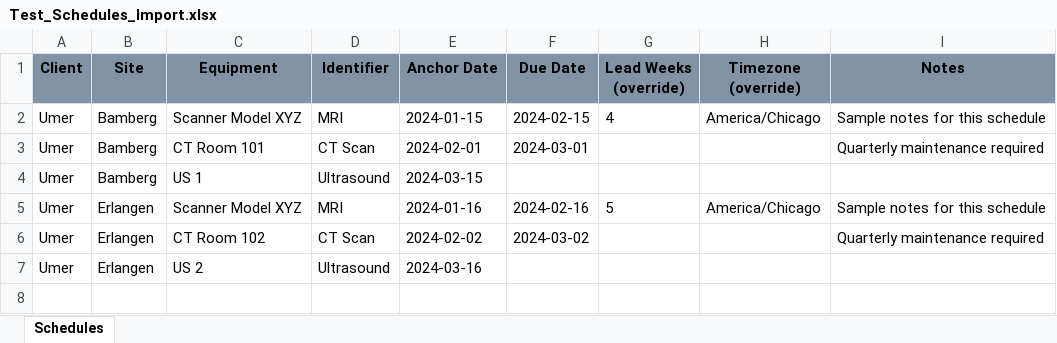
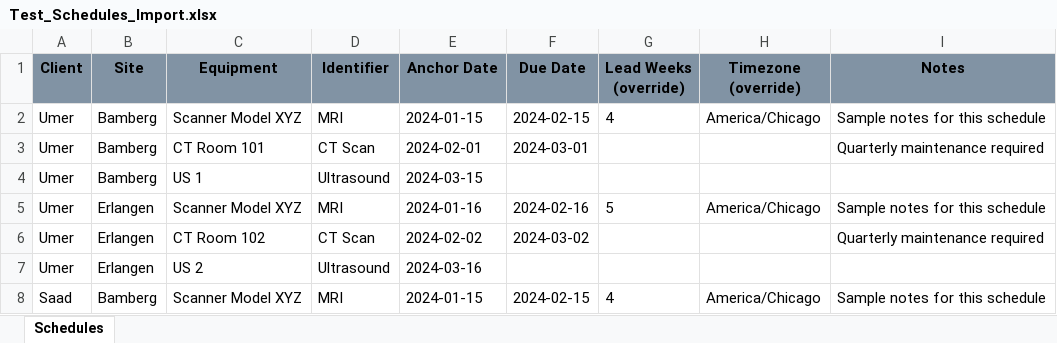
Before and after one commit to UmerSaeedgh/WavePhysics, an Excel workbook: Test_Schedules_Import.xlsx, sheet Schedules, drawn as a sheet; values as stored, in another font and other column widths than the file's, no borders; the diff names each change by its address in the sheet, - before the commit and + after, or states it on an @@ line.

Commit message:
creating temporary import

```diff
--- a/Test_Schedules_Import.xlsx (sheet Schedules)
+++ b/Test_Schedules_Import.xlsx (sheet Schedules)
+row 8: Saad | Bamberg | Scanner Model XYZ | MRI | 2024-01-15 | 2024-02-15 | 4 | America/Chicago | Sample notes for this schedule
```
Also changed, not shown: 2 other files.
